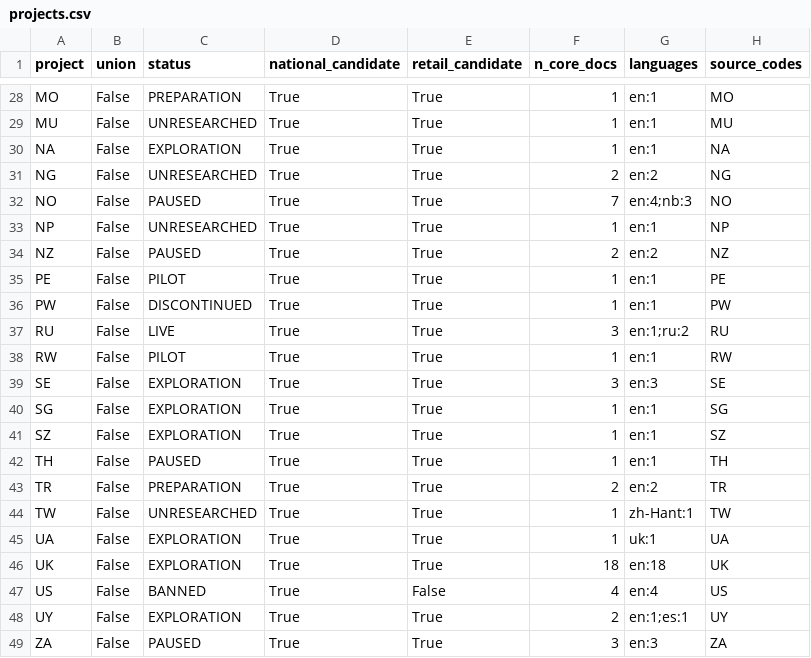
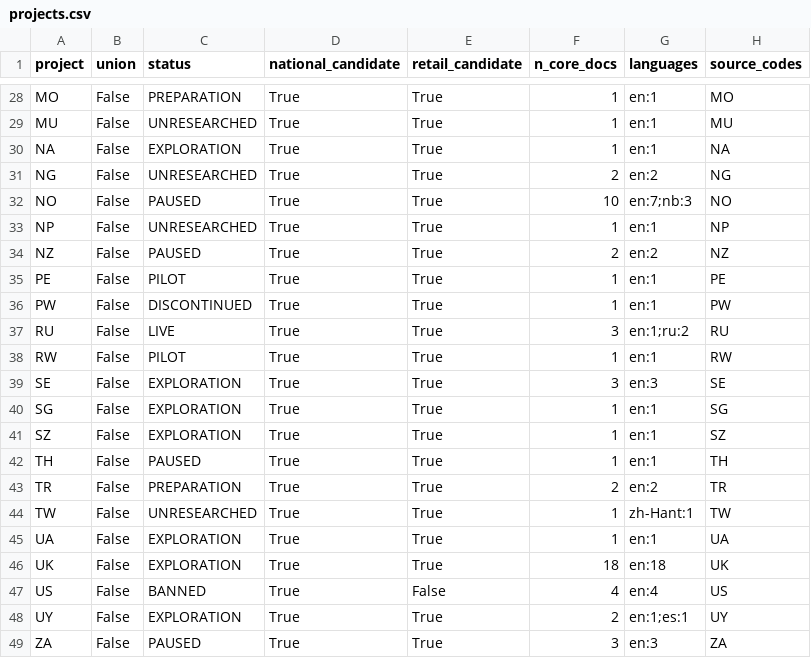
Before and after one commit to BokMartin/cbdc-dataset-v11, a CSV file: data/frame/projects.csv, drawn as a sheet; only a part is shown, gaps mark what is left out.

```diff
--- a/data/frame/projects.csv
+++ b/data/frame/projects.csv
@@ -31,3 +31,3 @@ NA,False,EXPLORATION,True,True,1,en:1,NA
 NG,False,UNRESEARCHED,True,True,2,en:2,NG
-NO,False,PAUSED,True,True,7,en:4;nb:3,NO
+NO,False,PAUSED,True,True,10,en:7;nb:3,NO
 NP,False,UNRESEARCHED,True,True,1,en:1,NP
@@ -44,3 +44,3 @@ TR,False,PREPARATION,True,True,2,en:2,TR
 TW,False,UNRESEARCHED,True,True,1,zh-Hant:1,TW
-UA,False,EXPLORATION,True,True,1,uk:1,UA
+UA,False,EXPLORATION,True,True,1,en:1,UA
 UK,False,EXPLORATION,True,True,18,en:18,UK
```
Also changed, not shown: data/manifest/SOURCE_MANIFEST_DRAFT.csv, data/registry/REGISTRY_AMENDMENT_2026-11-02.csv, 33 other files.
